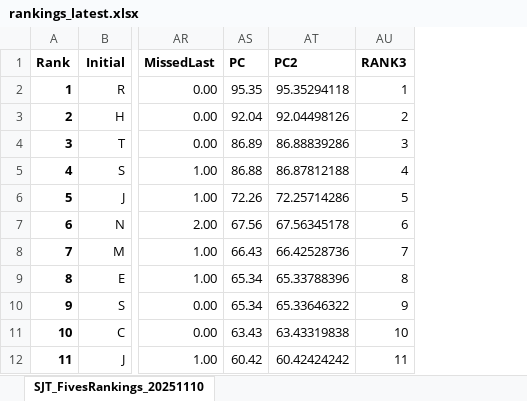
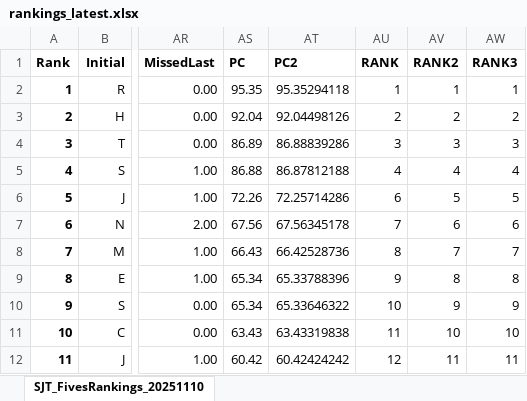
Before and after one commit to thatchersj/rank-the-fives, an Excel workbook: docs/downloads/rankings_latest.xlsx, sheet SJT_FivesRankings_20251110, drawn as a sheet; only a part is shown, gaps mark what is left out; values as stored, in another font and other column widths than the file's, no borders; conditional formats not drawn; the diff names each change by its address in the sheet, - before the commit and + after, or states it on an @@ line.

```diff
--- a/docs/downloads/rankings_latest.xlsx (sheet SJT_FivesRankings_20251110)
+++ b/docs/downloads/rankings_latest.xlsx (sheet SJT_FivesRankings_20251110)
+column AU (RANK), rows 2-12: 1 | 2 | 3 | 4 | 6 | 7 | 8 | 9 | 10 | 11 | 12
+column AV (RANK2), rows 2-12: 1 | 2 | 3 | 4 | 5 | 6 | 7 | 8 | 9 | 10 | 11
```
Also changed, not shown: 5 other files.
